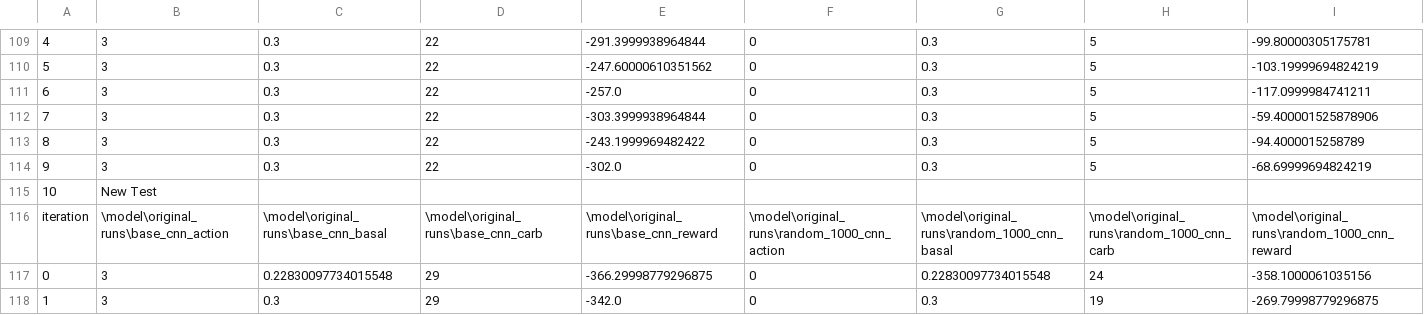
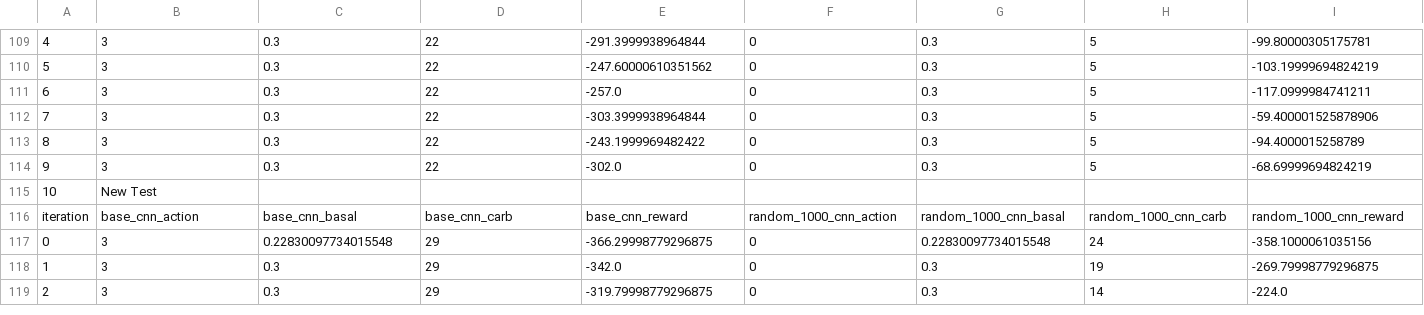
Before and after one commit to ElliottP-13/IndependentStudy, a CSV file: results/test_95_1_2.csv, drawn as a sheet; only a part is shown, gaps mark what is left out; the shorter side is filled out with more unchanged rows; the diff covers the shown part only; the diff names each change by its address in the sheet, - before the commit and + after, or states it on an @@ line.

```diff
--- a/results/test_95_1_2.csv
+++ b/results/test_95_1_2.csv
-B116: \model\original_runs\base_cnn_action
+B116: base_cnn_action
-C116: \model\original_runs\base_cnn_basal
+C116: base_cnn_basal
-D116: \model\original_runs\base_cnn_carb
+D116: base_cnn_carb
-E116: \model\original_runs\base_cnn_reward
+E116: base_cnn_reward
-F116: \model\original_runs\random_1000_cnn_action
+F116: random_1000_cnn_action
-G116: \model\original_runs\random_1000_cnn_basal
+G116: random_1000_cnn_basal
-H116: \model\original_runs\random_1000_cnn_carb
+H116: random_1000_cnn_carb
-I116: \model\original_runs\random_1000_cnn_reward
+I116: random_1000_cnn_reward
```
Also changed, not shown: 4 edited cells elsewhere in this file, results/test_95_1_1.csv, results/test_95_1_3.csv, 11 other files.
